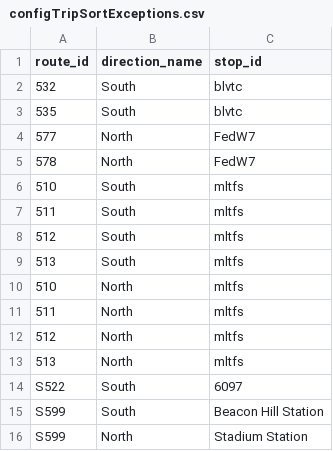
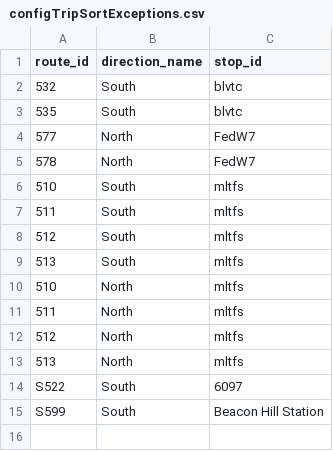
Before and after one commit to alexanderlew-soundtransit/alexanderlew-soundtransit.github.io, a CSV file: data/configTripSortExceptions.csv, drawn as a sheet; the diff names each change by its address in the sheet, - before the commit and + after, or states it on an @@ line.

Commit message:
sort exceptions change

```diff
--- a/data/configTripSortExceptions.csv
+++ b/data/configTripSortExceptions.csv
-row 16: S599 | North | Stadium Station
```
Also changed, not shown: 2 other files.
